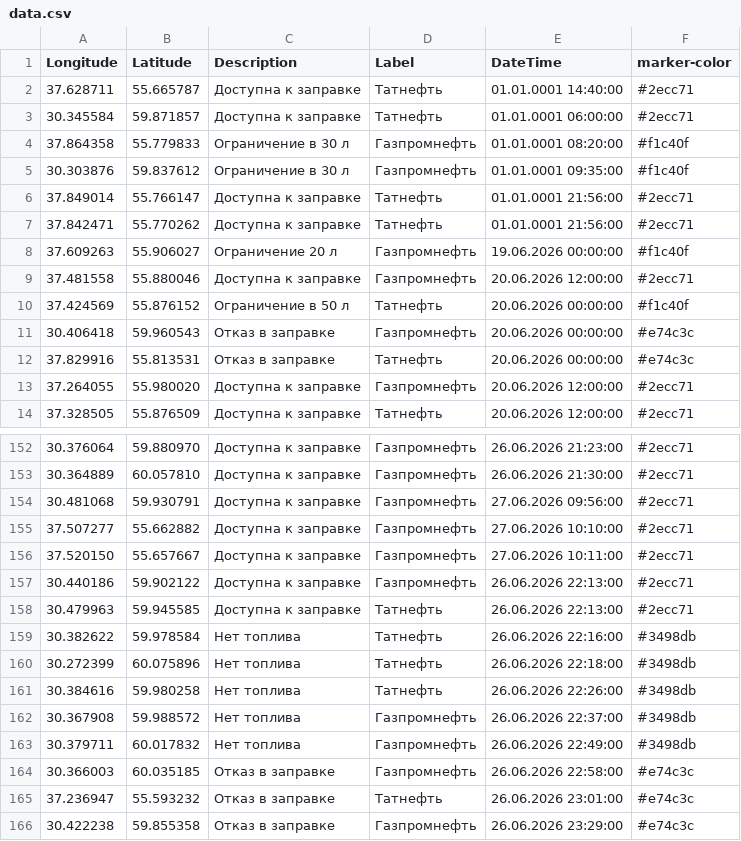
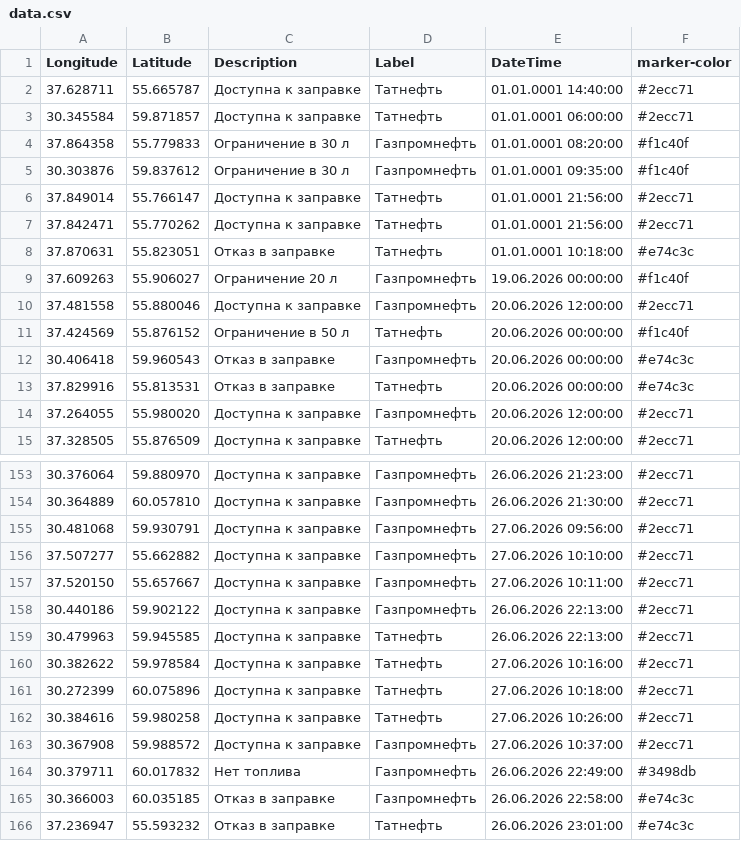
Before and after one commit to ProilKarpenko/Proil_AZS, a CSV file: data.csv, drawn as a sheet; only a part is shown, gaps mark what is left out; the shorter side is filled out with more unchanged rows.

Commit message:
Автоматическое обновление ГИС данных [ExcelLoader]

```diff
--- a/data.csv
+++ b/data.csv
@@ -7,2 +7,3 @@ Longitude;Latitude;Description;Label;DateTime;marker-color
 37.842471;55.770262;Доступна к заправке;Татнефть ;01.01.0001 21:56:00;#2ecc71
+37.870631;55.823051;Отказ в заправке;Татнефть ;01.01.0001 10:18:00;#e74c3c
 37.609263;55.906027;Ограничение 20 л;Газпромнефть;19.06.2026 00:00:00;#f1c40f
@@ -158,6 +159,6 @@ Longitude;Latitude;Description;Label;DateTime;marker-color
 30.479963;59.945585;Доступна к заправке;Татнефть ;26.06.2026 22:13:00;#2ecc71
-30.382622;59.978584;Нет топлива;Татнефть ;26.06.2026 22:16:00;#3498db
-30.272399;60.075896;Нет топлива;Татнефть ;26.06.2026 22:18:00;#3498db
-30.384616;59.980258;Нет топлива;Татнефть ;26.06.2026 22:26:00;#3498db
-30.367908;59.988572;Нет топлива;Газпромнефть ;26.06.2026 22:37:00;#3498db
+30.382622;59.978584;Доступна к заправке;Татнефть ;27.06.2026 10:16:00;#2ecc71
+30.272399;60.075896;Доступна к заправке;Татнефть ;27.06.2026 10:18:00;#2ecc71
+30.384616;59.980258;Доступна к заправке;Татнефть ;27.06.2026 10:26:00;#2ecc71
+30.367908;59.988572;Доступна к заправке;Газпромнефть ;27.06.2026 10:37:00;#2ecc71
 30.379711;60.017832;Нет топлива;Газпромнефть ;26.06.2026 22:49:00;#3498db
```
